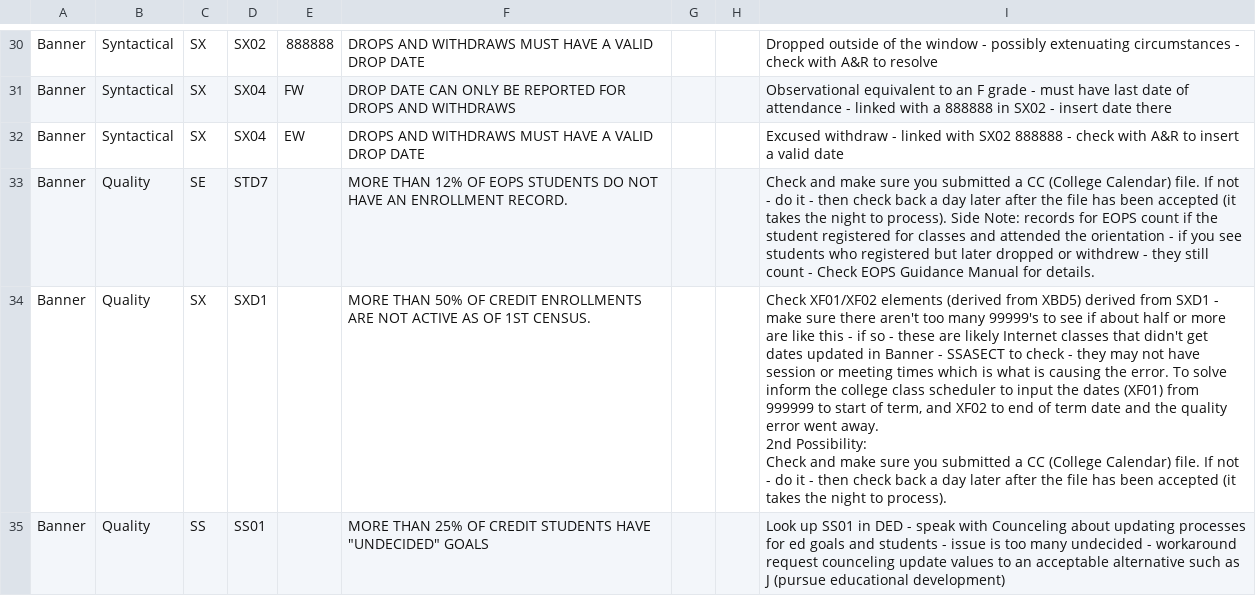
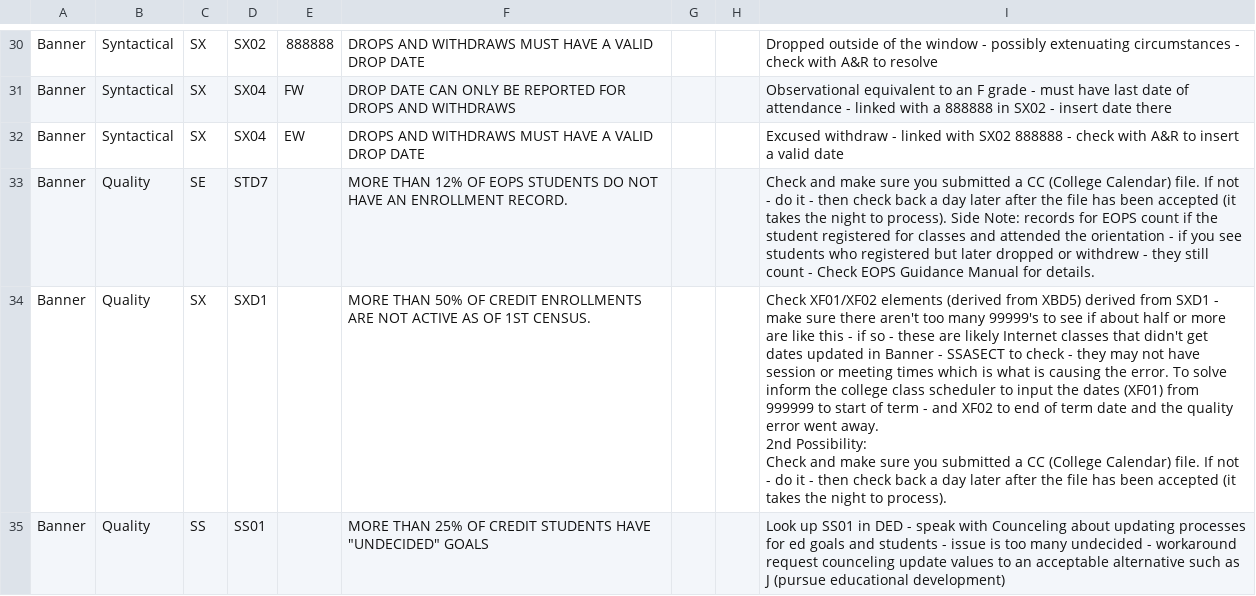
Before and after one commit to siskiyousresearch/California-Community-College-MIS-Errors-Problem-Cause-Solution-PCS, a CSV file: errors.csv, drawn as a sheet; only a part is shown, gaps mark what is left out.

Commit message:
Add files via upload

```diff
--- a/errors.csv
+++ b/errors.csv
@@ -33,6 +33,6 @@ Banner,Syntactical,SX,SX04,EW,DROPS AND WITHDRAWS MUST HAVE A VALID DROP DATE
 Banner,Quality,SE,STD7,,MORE THAN 12% OF EOPS STUDENTS DO NOT HAVE AN ENROLLMENT RECORD.,,,Check and make sure you submitted a CC (College Calendar) file. If not - do it - then check back a day later after the file has been accepted (it takes the night to process). Side Note: records for EOPS count if the student registered for classes and attended the orientation - if you see students who registered but later dropped or withdrew - they still count - Check EOPS Guidance Manual for details.
-Banner,Quality,SX,SXD1,,MORE THAN 50% OF CREDIT ENROLLMENTS ARE NOT ACTIVE AS OF 1ST CENSUS.,,,"Check XF01/XF02 elements (derived from XBD5) derived from SXD1 - make sure there aren't too many 99999's to see if about half or more are like this - if so - these are likely Internet classes that didn't get dates updated in Banner - SSASECT to check - they may not have session or meeting times which is what is causing the error. To solve inform the college class scheduler to input the dates (XF01) from 999999 to start of term, and XF02 to end of term date and the quality error went away.
-
-2nd Possibility:
-Check and make sure you submitted a CC (College Calendar) file. If not - do it - then check back a day later after the file has been accepted (it takes the night to process)."
+Banner,Quality,SX,SXD1,,MORE THAN 50% OF CREDIT ENROLLMENTS ARE NOT ACTIVE AS OF 1ST CENSUS.,,,"Check XF01/XF02 elements (derived from XBD5) derived from SXD1 - make sure there aren't too many 99999's to see if about half or more are like this - if so - these are likely Internet classes that didn't get dates updated in Banner - SSASECT to check - they may not have session or meeting times which is what is causing the error. To solve inform the college class scheduler to input the dates (XF01) from 999999 to start of term - and XF02 to end of term date and the quality error went away.
+
+2nd Possibility:
+Check and make sure you submitted a CC (College Calendar) file. If not - do it - then check back a day later after the file has been accepted (it takes the night to process)."
 Banner,Quality,SS,SS01,,"MORE THAN 25% OF CREDIT STUDENTS HAVE ""UNDECIDED"" GOALS",,,Look up SS01 in DED - speak with Counceling about updating processes for ed goals and students - issue is too many undecided - workaround request counceling update values to an acceptable alternative such as  J (pursue educational development)
```
